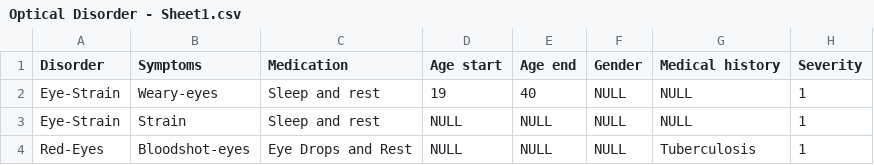
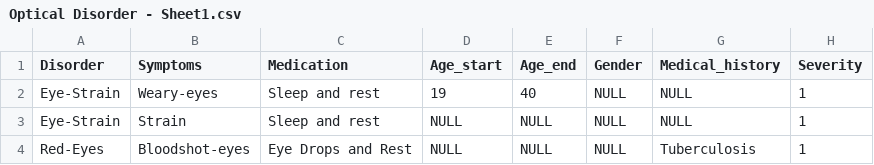
Before and after one commit to skaur8/cdss, a CSV file: Optical Disorder - Sheet1.csv, drawn as a sheet; only a part is shown.

Commit message:
Update Optical Disorder - Sheet1.csv

```diff
--- a/Optical Disorder - Sheet1.csv
+++ b/Optical Disorder - Sheet1.csv
@@ -1,2 +1,2 @@
-Disorder,Symptoms,Medication, Age start,Age end,Gender,Medical history,Severity
+Disorder,Symptoms,Medication, Age_start,Age_end,Gender,Medical_history,Severity
 Eye-Strain,Weary-eyes,Sleep and rest,19,40,NULL,NULL,1
```
